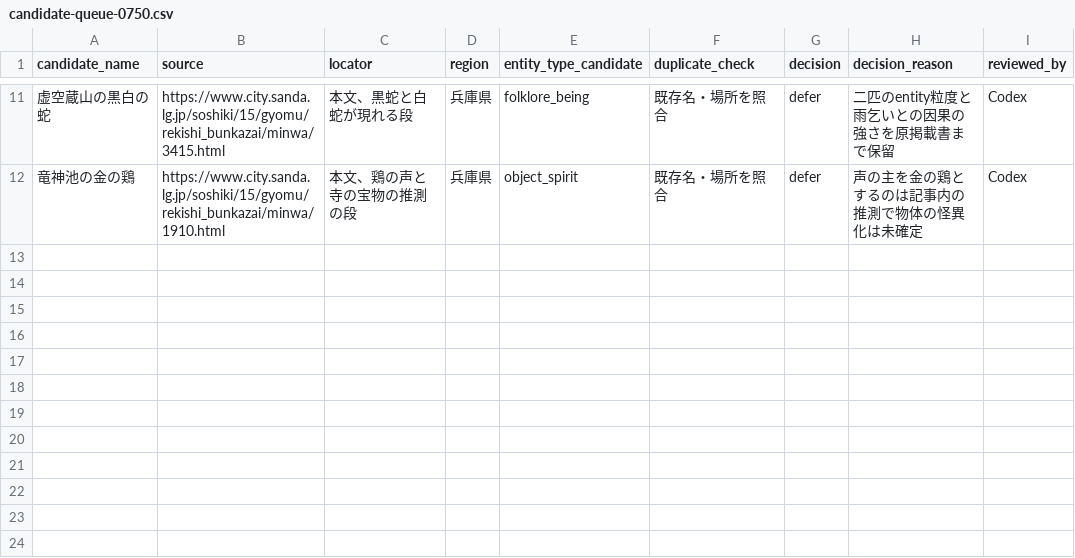
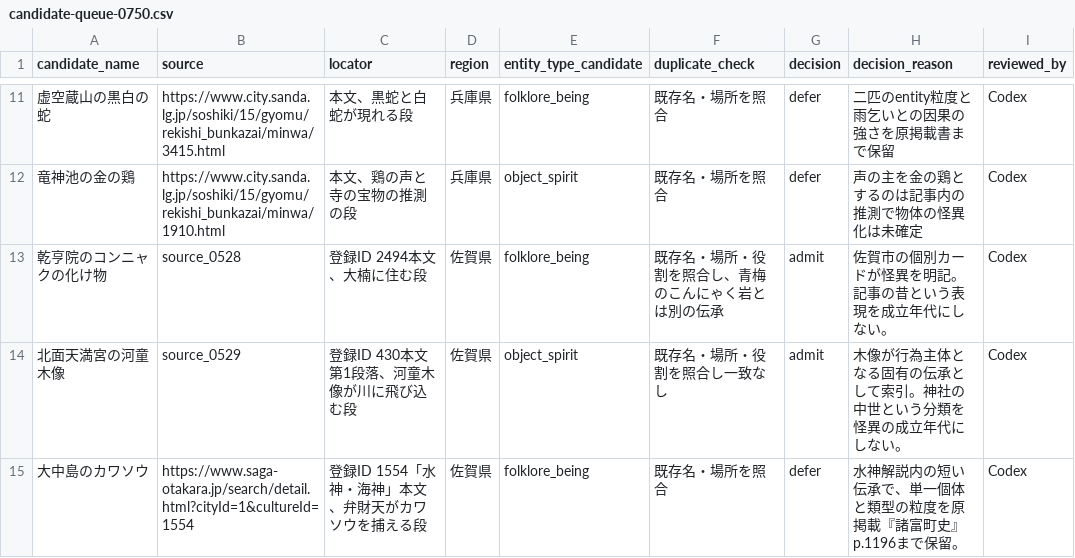
Before and after one commit to Anko-romochi/japan-yokai-index, a CSV file: research/long-run-1000/candidate-queue-0750.csv, drawn as a sheet; only a part is shown, gaps mark what is left out.

Commit message:
Add two Saga source-linked yokai records

```diff
--- a/research/long-run-1000/candidate-queue-0750.csv
+++ b/research/long-run-1000/candidate-queue-0750.csv
@@ -12 +12,4 @@ candidate_name,source,locator,region,entity_type_candidate,duplicate_check,decis
 竜神池の金の鶏,https://www.city.sanda.lg.jp/soshiki/15/gyomu/rekishi_bunkazai/minwa/1910.html,本文、鶏の声と寺の宝物の推測の段,兵庫県,object_spirit,既存名・場所を照合,defer,声の主を金の鶏とするのは記事内の推測で物体の怪異化は未確定,Codex
+乾亨院のコンニャクの化け物,source_0528,登録ID 2494本文、大楠に住む段,佐賀県,folklore_being,既存名・場所・役割を照合し、青梅のこんにゃく岩とは別の伝承,admit,佐賀市の個別カードが怪異を明記。記事の昔という表現を成立年代にしない。,Codex
+北面天満宮の河童木像,source_0529,登録ID 430本文第1段落、河童木像が川に飛び込む段,佐賀県,object_spirit,既存名・場所・役割を照合し一致なし,admit,木像が行為主体となる固有の伝承として索引。神社の中世という分類を怪異の成立年代にしない。,Codex
+大中島のカワソウ,https://www.saga-otakara.jp/search/detail.html?cityId=1&cultureId=1554,登録ID 1554「水神・海神」本文、弁財天がカワソウを捕える段,佐賀県,folklore_being,既存名・場所を照合,defer,水神解説内の短い伝承で、単一個体と類型の粒度を原掲載『諸富町史』p.1196まで保留。,Codex
```
Also changed, not shown: 3 other files.
